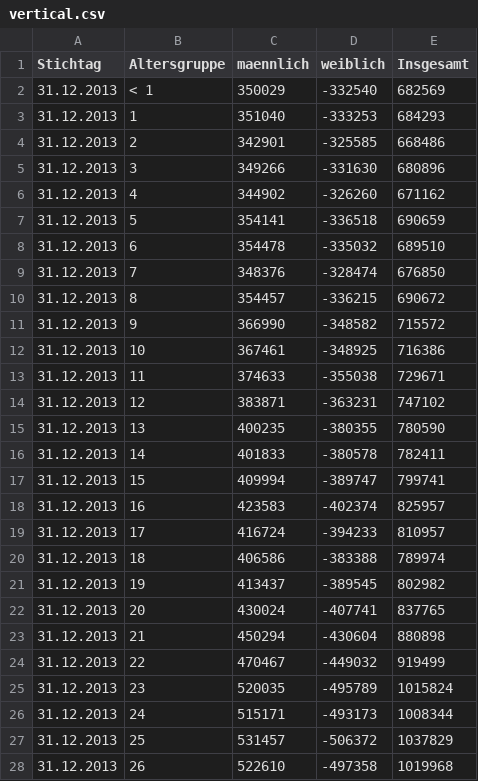
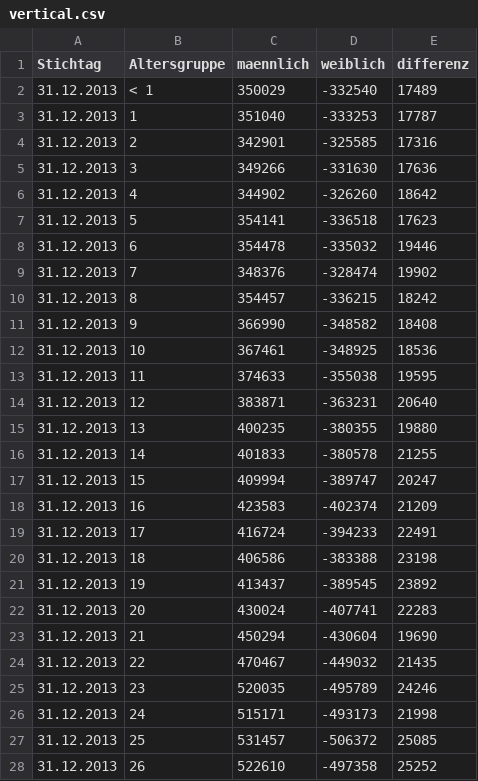
Before and after one commit to willidad/wk-charts-demo-and-doc, a CSV file: app/pages/areacharts/data/vertical.csv, drawn as a sheet; only a part is shown; the diff covers the shown part only.

```diff
--- a/app/pages/areacharts/data/vertical.csv
+++ b/app/pages/areacharts/data/vertical.csv
@@ -1,28 +1,28 @@
-Stichtag,Altersgruppe,maennlich,weiblich,Insgesamt
-31.12.2013,< 1 ,350029,-332540,682569
-31.12.2013,1,351040,-333253,684293
-31.12.2013,2,342901,-325585,668486
-31.12.2013,3,349266,-331630,680896
-31.12.2013,4,344902,-326260,671162
-31.12.2013,5,354141,-336518,690659
-31.12.2013,6,354478,-335032,689510
-31.12.2013,7,348376,-328474,676850
-31.12.2013,8,354457,-336215,690672
-31.12.2013,9,366990,-348582,715572
-31.12.2013,10,367461,-348925,716386
-31.12.2013,11,374633,-355038,729671
-31.12.2013,12,383871,-363231,747102
-31.12.2013,13,400235,-380355,780590
-31.12.2013,14,401833,-380578,782411
-31.12.2013,15,409994,-389747,799741
-31.12.2013,16,423583,-402374,825957
-31.12.2013,17,416724,-394233,810957
-31.12.2013,18,406586,-383388,789974
-31.12.2013,19,413437,-389545,802982
-31.12.2013,20,430024,-407741,837765
-31.12.2013,21,450294,-430604,880898
-31.12.2013,22,470467,-449032,919499
-31.12.2013,23,520035,-495789,1015824
-31.12.2013,24,515171,-493173,1008344
-31.12.2013,25,531457,-506372,1037829
-31.12.2013,26,522610,-497358,1019968
+Stichtag,Altersgruppe,maennlich,weiblich,differenz
+31.12.2013,< 1 ,350029,-332540,17489
+31.12.2013,1,351040,-333253,17787
+31.12.2013,2,342901,-325585,17316
+31.12.2013,3,349266,-331630,17636
+31.12.2013,4,344902,-326260,18642
+31.12.2013,5,354141,-336518,17623
+31.12.2013,6,354478,-335032,19446
+31.12.2013,7,348376,-328474,19902
+31.12.2013,8,354457,-336215,18242
+31.12.2013,9,366990,-348582,18408
+31.12.2013,10,367461,-348925,18536
+31.12.2013,11,374633,-355038,19595
+31.12.2013,12,383871,-363231,20640
+31.12.2013,13,400235,-380355,19880
+31.12.2013,14,401833,-380578,21255
+31.12.2013,15,409994,-389747,20247
+31.12.2013,16,423583,-402374,21209
+31.12.2013,17,416724,-394233,22491
+31.12.2013,18,406586,-383388,23198
+31.12.2013,19,413437,-389545,23892
+31.12.2013,20,430024,-407741,22283
+31.12.2013,21,450294,-430604,19690
+31.12.2013,22,470467,-449032,21435
+31.12.2013,23,520035,-495789,24246
+31.12.2013,24,515171,-493173,21998
+31.12.2013,25,531457,-506372,25085
+31.12.2013,26,522610,-497358,25252
```
Also changed, not shown: 58 edited cells elsewhere in this file, 28 other files.
